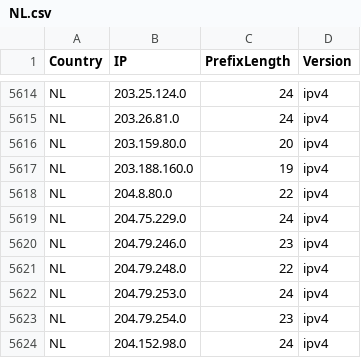
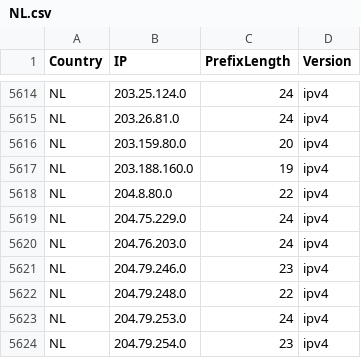
Before and after one commit to HotCakeX/Official-IANA-IP-blocks, a CSV file: CSV/IPV4/NL.csv, drawn as a sheet; only a part is shown, gaps mark what is left out; the shorter side is filled out with more unchanged rows.

```diff
--- a/CSV/IPV4/NL.csv
+++ b/CSV/IPV4/NL.csv
@@ -5619,2 +5619,3 @@ NL,204.8.80.0,22,ipv4
 NL,204.75.229.0,24,ipv4
+NL,204.76.203.0,24,ipv4
 NL,204.79.246.0,23,ipv4
```
Also changed, not shown: CSV/IPV4/GB.csv, CSV/IPV4/KN.csv, 39 other files.
